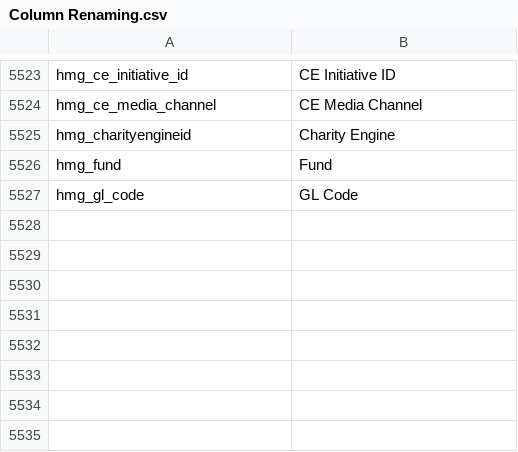
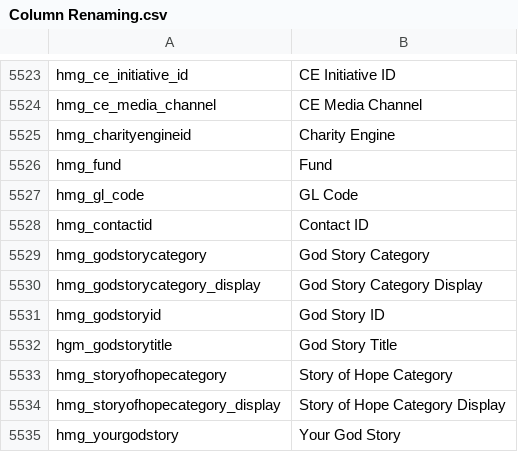
Before and after one commit to preston-reynolds/M-aids, a CSV file: Column Renaming.csv, drawn as a sheet; only a part is shown, gaps mark what is left out; the diff names each change by its address in the sheet, - before the commit and + after, or states it on an @@ line.

Commit message:
Update Column Renaming.csv

```diff
--- a/Column Renaming.csv
+++ b/Column Renaming.csv
+row 5528: hmg_contactid | Contact ID
+row 5529: hmg_godstorycategory | God Story Category
+row 5530: hmg_godstorycategory_display | God Story Category Display
+row 5531: hmg_godstoryid | God Story ID
+row 5532: hgm_godstorytitle | God Story Title
+row 5533: hmg_storyofhopecategory | Story of Hope Category
+row 5534: hmg_storyofhopecategory_display | Story of Hope Category Display
+row 5535: hmg_yourgodstory | Your God Story
```
